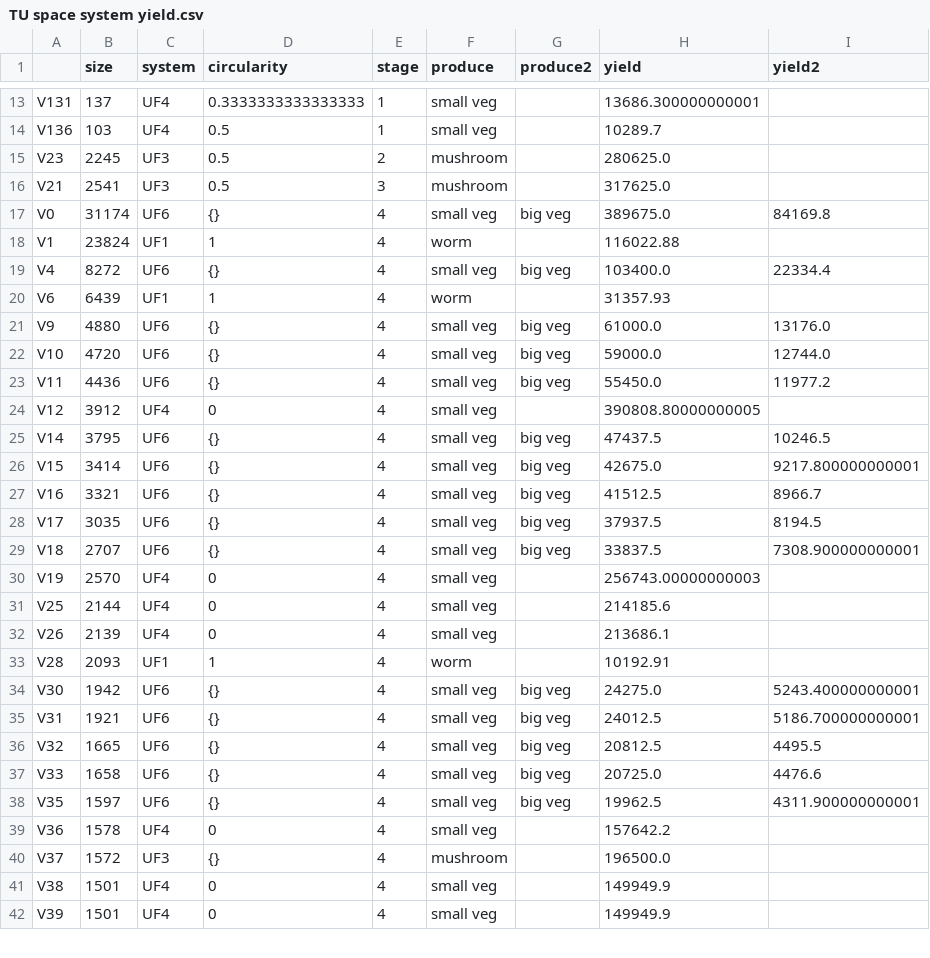
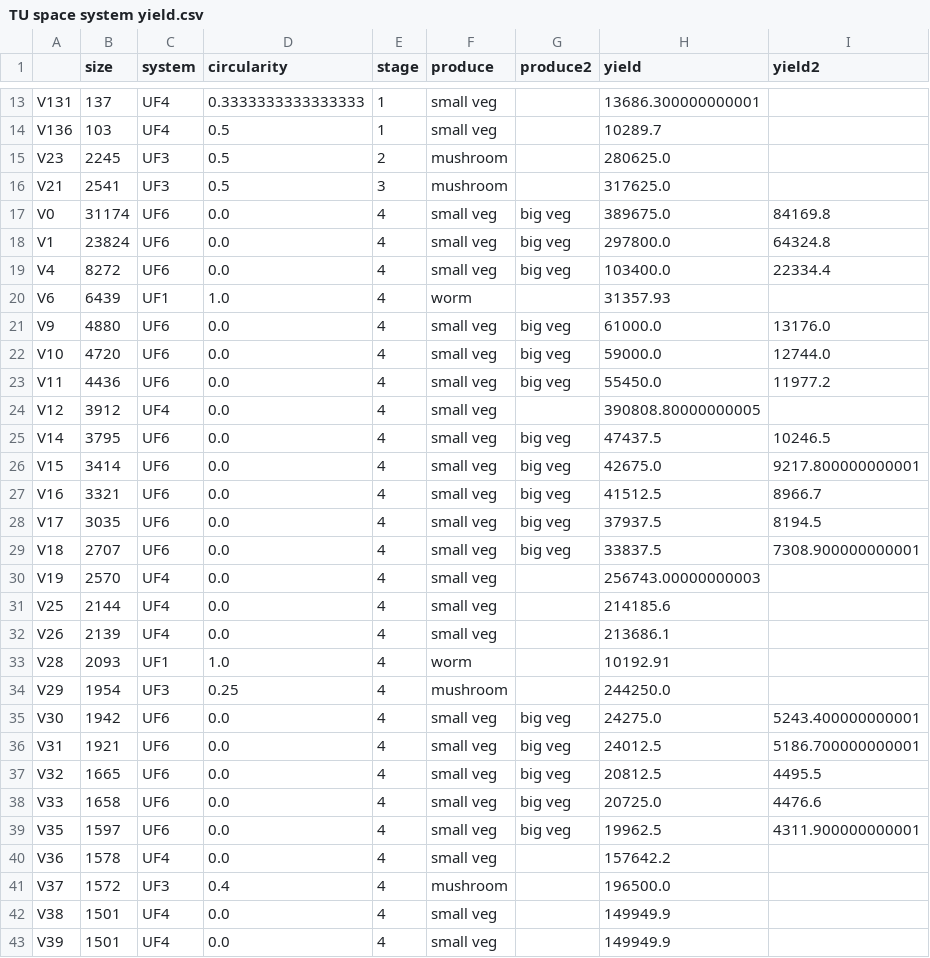
Before and after one commit to erengozdeanil/UF-DecisionMaker, a CSV file: TU space system yield.csv, drawn as a sheet; only a part is shown, gaps mark what is left out; the diff covers the shown part only.

```diff
--- a/TU space system yield.csv
+++ b/TU space system yield.csv
@@ -16,27 +16,28 @@ V23,2245,UF3,0.5,2,mushroom,,280625.0,
 V21,2541,UF3,0.5,3,mushroom,,317625.0,
-V0,31174,UF6,{},4,small veg,big veg,389675.0,84169.8
-V1,23824,UF1,1,4,worm,,116022.88,
-V4,8272,UF6,{},4,small veg,big veg,103400.0,22334.4
-V6,6439,UF1,1,4,worm,,31357.93,
-V9,4880,UF6,{},4,small veg,big veg,61000.0,13176.0
-V10,4720,UF6,{},4,small veg,big veg,59000.0,12744.0
-V11,4436,UF6,{},4,small veg,big veg,55450.0,11977.2
-V12,3912,UF4,0,4,small veg,,390808.80000000005,
-V14,3795,UF6,{},4,small veg,big veg,47437.5,10246.5
-V15,3414,UF6,{},4,small veg,big veg,42675.0,9217.800000000001
-V16,3321,UF6,{},4,small veg,big veg,41512.5,8966.7
-V17,3035,UF6,{},4,small veg,big veg,37937.5,8194.5
-V18,2707,UF6,{},4,small veg,big veg,33837.5,7308.900000000001
-V19,2570,UF4,0,4,small veg,,256743.00000000003,
-V25,2144,UF4,0,4,small veg,,214185.6,
-V26,2139,UF4,0,4,small veg,,213686.1,
-V28,2093,UF1,1,4,worm,,10192.91,
-V30,1942,UF6,{},4,small veg,big veg,24275.0,5243.400000000001
-V31,1921,UF6,{},4,small veg,big veg,24012.5,5186.700000000001
-V32,1665,UF6,{},4,small veg,big veg,20812.5,4495.5
-V33,1658,UF6,{},4,small veg,big veg,20725.0,4476.6
-V35,1597,UF6,{},4,small veg,big veg,19962.5,4311.900000000001
-V36,1578,UF4,0,4,small veg,,157642.2,
-V37,1572,UF3,{},4,mushroom,,196500.0,
-V38,1501,UF4,0,4,small veg,,149949.9,
-V39,1501,UF4,0,4,small veg,,149949.9,
+V0,31174,UF6,0.0,4,small veg,big veg,389675.0,84169.8
+V1,23824,UF6,0.0,4,small veg,big veg,297800.0,64324.8
+V4,8272,UF6,0.0,4,small veg,big veg,103400.0,22334.4
+V6,6439,UF1,1.0,4,worm,,31357.93,
+V9,4880,UF6,0.0,4,small veg,big veg,61000.0,13176.0
+V10,4720,UF6,0.0,4,small veg,big veg,59000.0,12744.0
+V11,4436,UF6,0.0,4,small veg,big veg,55450.0,11977.2
+V12,3912,UF4,0.0,4,small veg,,390808.80000000005,
+V14,3795,UF6,0.0,4,small veg,big veg,47437.5,10246.5
+V15,3414,UF6,0.0,4,small veg,big veg,42675.0,9217.800000000001
+V16,3321,UF6,0.0,4,small veg,big veg,41512.5,8966.7
+V17,3035,UF6,0.0,4,small veg,big veg,37937.5,8194.5
+V18,2707,UF6,0.0,4,small veg,big veg,33837.5,7308.900000000001
+V19,2570,UF4,0.0,4,small veg,,256743.00000000003,
+V25,2144,UF4,0.0,4,small veg,,214185.6,
+V26,2139,UF4,0.0,4,small veg,,213686.1,
+V28,2093,UF1,1.0,4,worm,,10192.91,
+V29,1954,UF3,0.25,4,mushroom,,244250.0,
+V30,1942,UF6,0.0,4,small veg,big veg,24275.0,5243.400000000001
+V31,1921,UF6,0.0,4,small veg,big veg,24012.5,5186.700000000001
+V32,1665,UF6,0.0,4,small veg,big veg,20812.5,4495.5
+V33,1658,UF6,0.0,4,small veg,big veg,20725.0,4476.6
+V35,1597,UF6,0.0,4,small veg,big veg,19962.5,4311.900000000001
+V36,1578,UF4,0.0,4,small veg,,157642.2,
+V37,1572,UF3,0.4,4,mushroom,,196500.0,
+V38,1501,UF4,0.0,4,small veg,,149949.9,
+V39,1501,UF4,0.0,4,small veg,,149949.9,
```
Also changed, not shown: 1 added row, 1 removed row and 93 edited cells elsewhere in this file, 4 other files.
